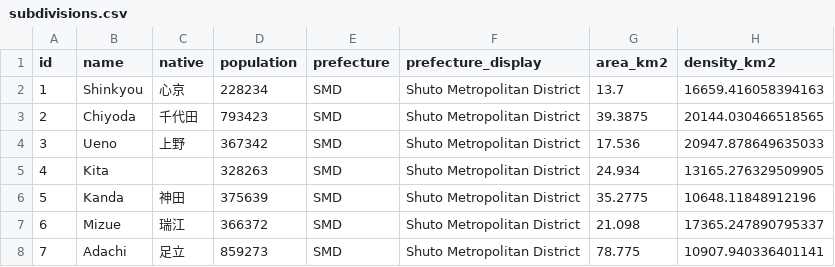
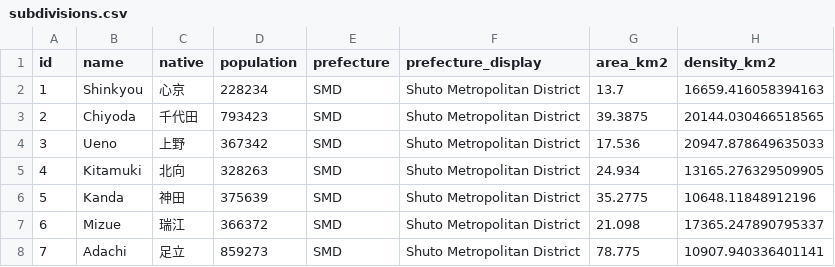
Before and after one commit to Teeachee/Tayichi-Interactive-Map, a CSV file: subdivisions.csv, drawn as a sheet; only a part is shown; the diff names each change by its address in the sheet, - before the commit and + after, or states it on an @@ line.

Commit message:
Update subdivisions.csv

```diff
--- a/subdivisions.csv
+++ b/subdivisions.csv
-B5 (name): Kita
+B5 (name): Kitamuki
-C5 (native): (empty)
+C5 (native): 北向
```
